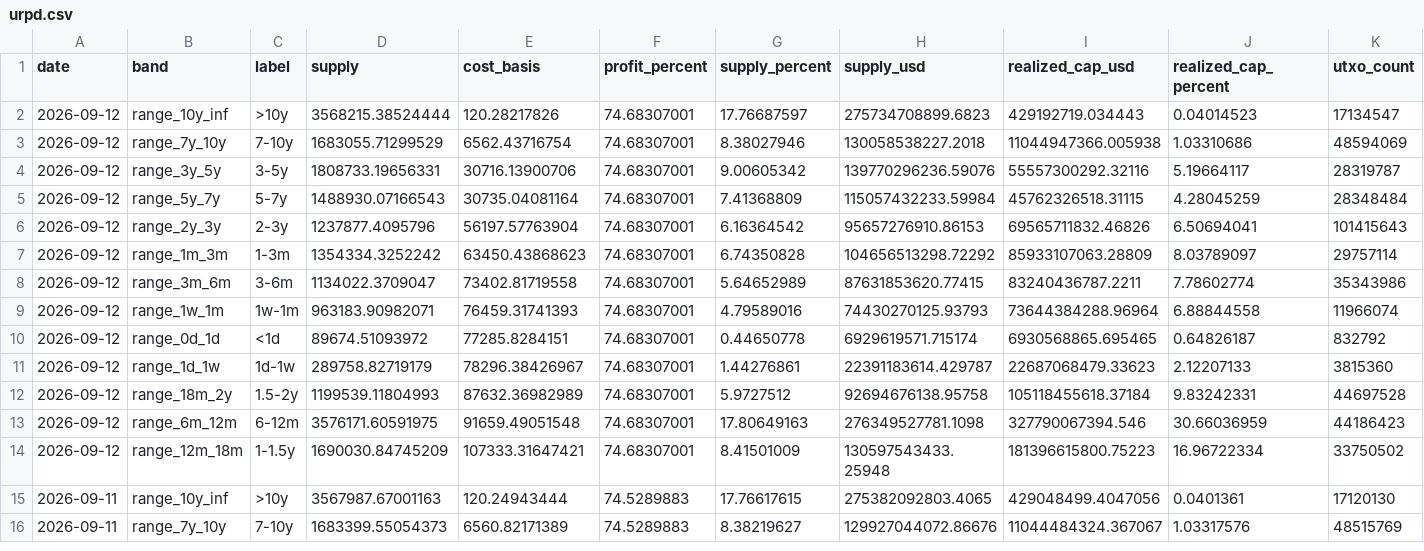
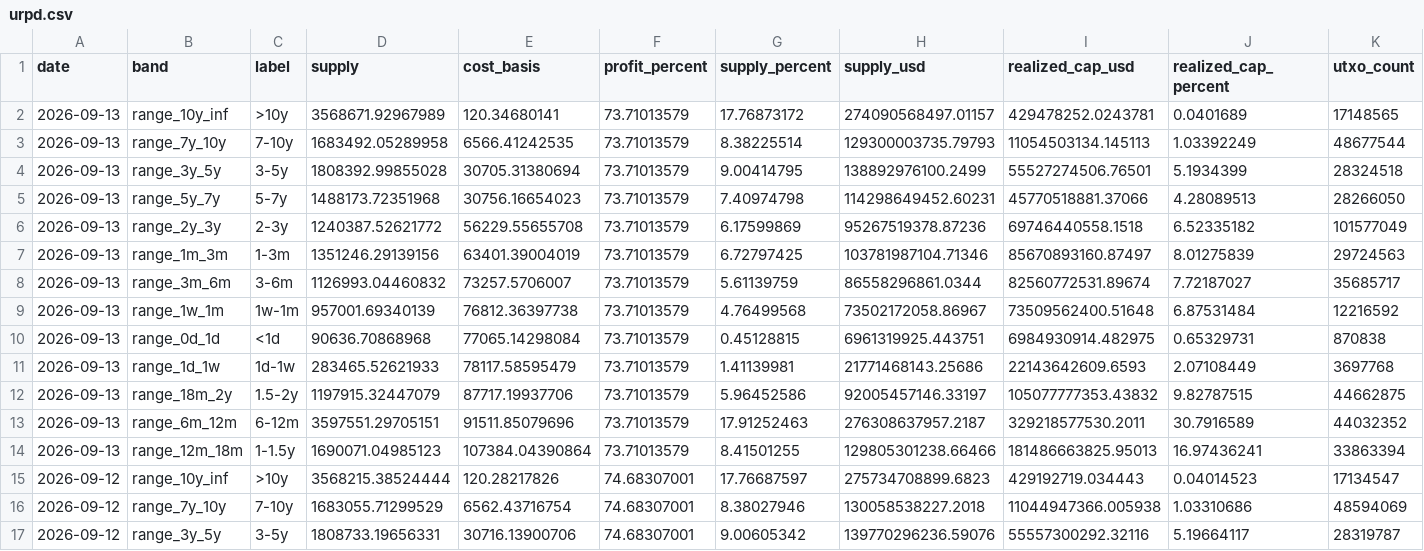
Before and after one commit to hhysteric/btc-cycle-dashboard, a CSV file: data/urpd.csv, drawn as a sheet; only a part is shown; the shorter side is filled out with more unchanged rows.

```diff
--- a/data/urpd.csv
+++ b/data/urpd.csv
@@ -1,2 +1,15 @@
 date,band,label,supply,cost_basis,profit_percent,supply_percent,supply_usd,realized_cap_usd,realized_cap_percent,utxo_count
+2026-09-13,range_10y_inf,>10y,3568671.92967989,120.34680141,73.71013579,17.76873172,274090568497.01157,429478252.0243781,0.0401689,17148565
+2026-09-13,range_7y_10y,7-10y,1683492.05289958,6566.41242535,73.71013579,8.38225514,129300003735.79793,11054503134.145113,1.03392249,48677544
+2026-09-13,range_3y_5y,3-5y,1808392.99855028,30705.31380694,73.71013579,9.00414795,138892976100.2499,55527274506.76501,5.1934399,28324518
+2026-09-13,range_5y_7y,5-7y,1488173.72351968,30756.16654023,73.71013579,7.40974798,114298649452.60231,45770518881.37066,4.28089513,28266050
+2026-09-13,range_2y_3y,2-3y,1240387.52621772,56229.55655708,73.71013579,6.17599869,95267519378.87236,69746440558.1518,6.52335182,101577049
+2026-09-13,range_1m_3m,1-3m,1351246.29139156,63401.39004019,73.71013579,6.72797425,103781987104.71346,85670893160.87497,8.01275839,29724563
+2026-09-13,range_3m_6m,3-6m,1126993.04460832,73257.5706007,73.71013579,5.61139759,86558296861.0344,82560772531.89674,7.72187027,35685717
+2026-09-13,range_1w_1m,1w-1m,957001.69340139,76812.36397738,73.71013579,4.76499568,73502172058.86967,73509562400.51648,6.87531484,12216592
+2026-09-13,range_0d_1d,<1d,90636.70868968,77065.14298084,73.71013579,0.45128815,6961319925.443751,6984930914.482975,0.65329731,870838
+2026-09-13,range_1d_1w,1d-1w,283465.52621933,78117.58595479,73.71013579,1.41139981,21771468143.25686,22143642609.6593,2.07108449,3697768
+2026-09-13,range_18m_2y,1.5-2y,1197915.32447079,87717.19937706,73.71013579,5.96452586,92005457146.33197,105077777353.43832,9.82787515,44662875
+2026-09-13,range_6m_12m,6-12m,3597551.29705151,91511.85079696,73.71013579,17.91252463,276308637957.2187,329218577530.2011,30.7916589,44032352
+2026-09-13,range_12m_18m,1-1.5y,1690071.04985123,107384.04390864,73.71013579,8.41501255,129805301238.66466,181486663825.95013,16.97436241,33863394
 2026-09-12,range_10y_inf,>10y,3568215.38524444,120.28217826,74.68307001,17.76687597,275734708899.6823,429192719.034443,0.04014523,17134547
```
Also changed, not shown: data/dominance.csv, data/mvrv.csv, 3 other files.
